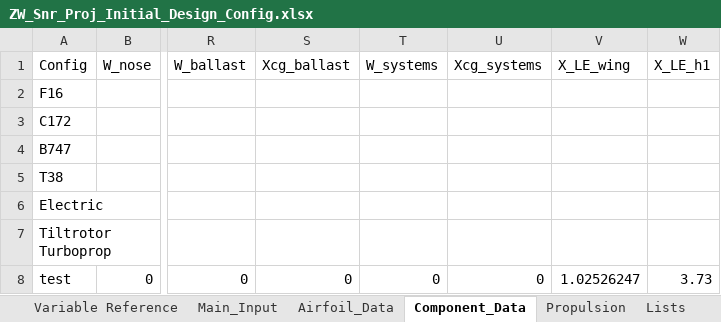
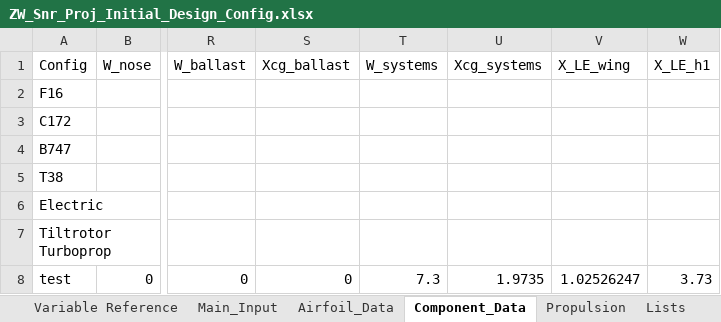
Before and after one commit to NoahJudelson/Team06_SeniorProj, an Excel workbook: USE_THIS_DESIGN_CODE/Input Excel Sheets/Design Configurations/ZW_Snr_Proj_Initial_Design_Config.xlsx, sheet Component_Data, drawn as a sheet; only a part is shown, gaps mark what is left out; values as stored, in another font and other column widths than the file's, no borders; the diff names each change by its address in the sheet, - before the commit and + after, or states it on an @@ line.

```diff
--- a/USE_THIS_DESIGN_CODE/Input Excel Sheets/Design Configurations/ZW_Snr_Proj_Initial_Design_Config.xlsx (sheet Component_Data)
+++ b/USE_THIS_DESIGN_CODE/Input Excel Sheets/Design Configurations/ZW_Snr_Proj_Initial_Design_Config.xlsx (sheet Component_Data)
-T8 (W_systems): 0
+T8 (W_systems): 7.3
-U8 (Xcg_systems): 0
+U8 (Xcg_systems): 1.9735
```
Also changed, not shown: 9 other files.
